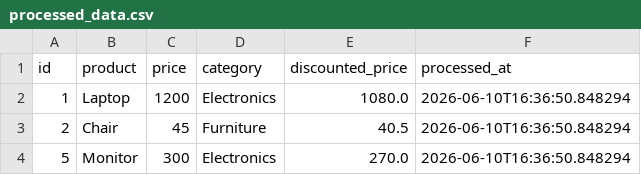
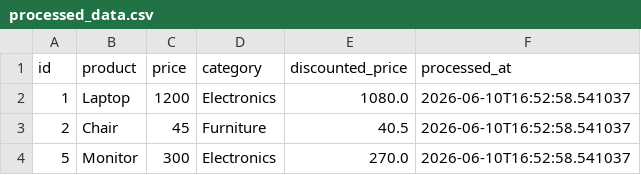
Before and after one commit to GDGoC-FPTU/data-pipeline-observability-2-ps257, a CSV file: processed_data.csv, drawn as a sheet.

```diff
--- a/processed_data.csv
+++ b/processed_data.csv
@@ -1,4 +1,4 @@
 id,product,price,category,discounted_price,processed_at
-1,Laptop,1200,Electronics,1080.0,2026-06-10T16:36:50.848294
-2,Chair,45,Furniture,40.5,2026-06-10T16:36:50.848294
-5,Monitor,300,Electronics,270.0,2026-06-10T16:36:50.848294
+1,Laptop,1200,Electronics,1080.0,2026-06-10T16:52:58.541037
+2,Chair,45,Furniture,40.5,2026-06-10T16:52:58.541037
+5,Monitor,300,Electronics,270.0,2026-06-10T16:52:58.541037
```
Also changed, not shown: 3 other files.
